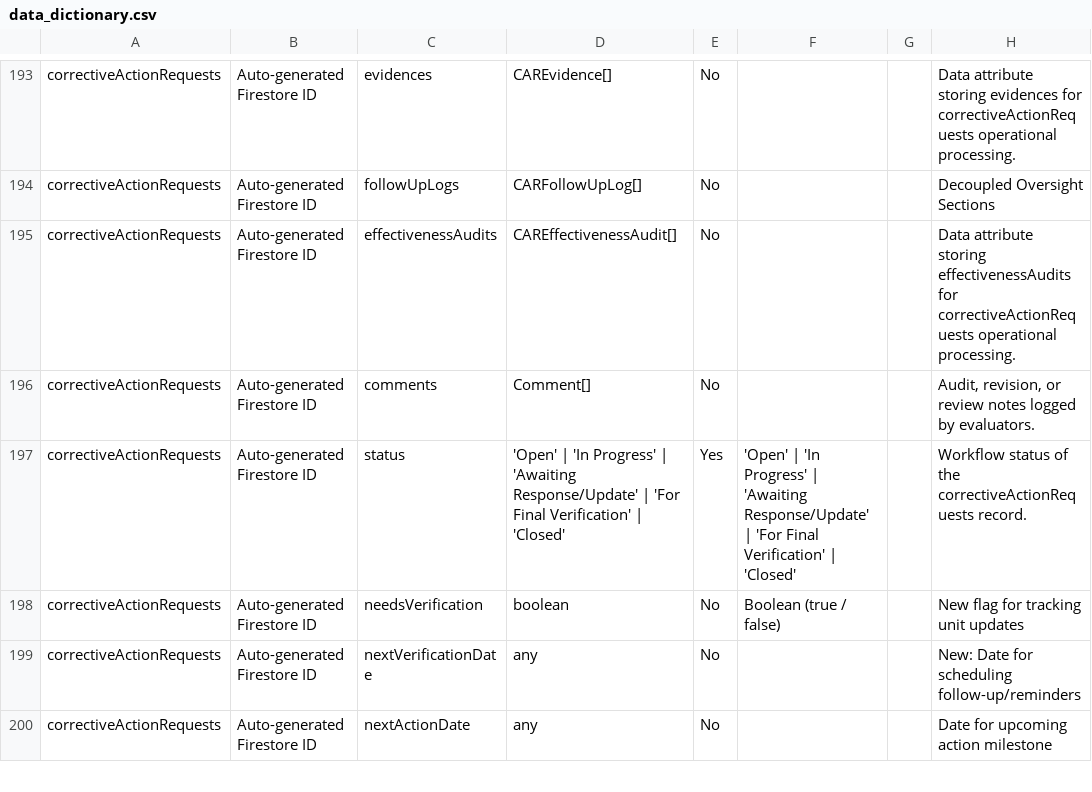
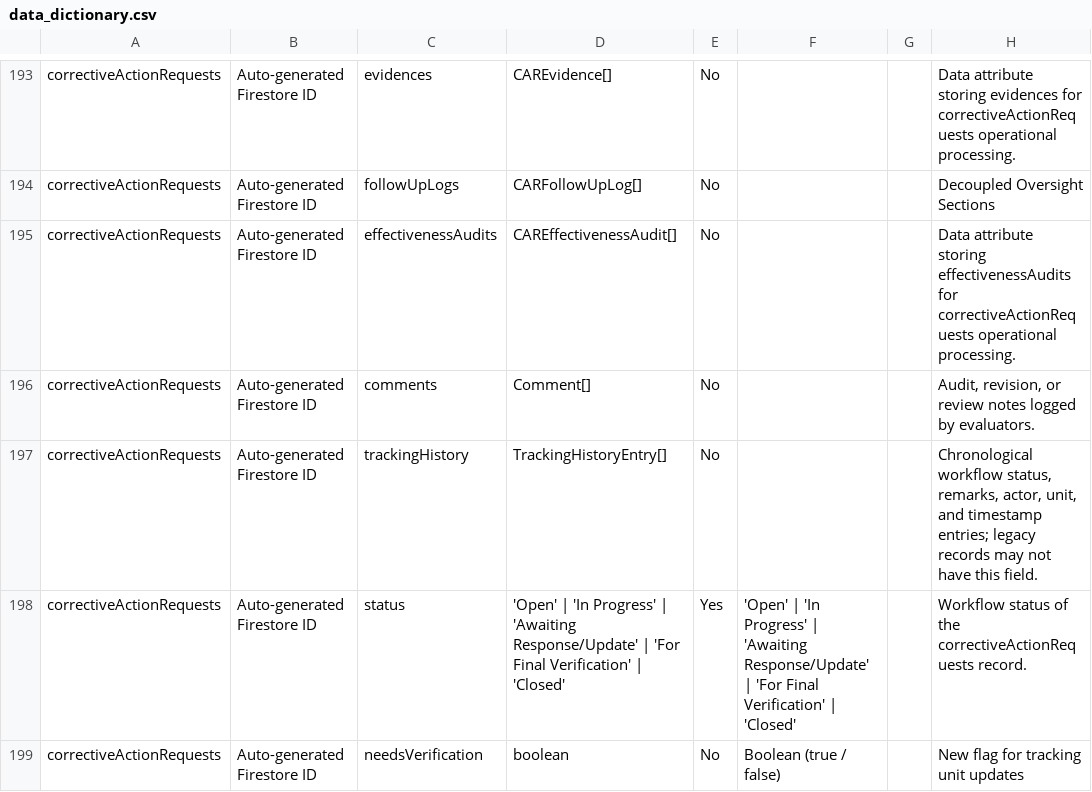
Before and after one commit to craiitech/craiitech, a CSV file: data_dictionary.csv, drawn as a sheet; only a part is shown, gaps mark what is left out; the shorter side is filled out with more unchanged rows; the diff covers the shown part only; the diff names each change by its address in the sheet, - before the commit and + after, or states it on an @@ line.

```diff
--- a/data_dictionary.csv
+++ b/data_dictionary.csv
+row 197: correctiveActionRequests | Auto-generated Firestore ID | trackingHistory | TrackingHistoryEntry[] | No |  |  | Chronological workflow status, remarks, actor, unit, and timestamp entries; legacy records may not have this field.
```
Also changed, not shown: 5 added rows elsewhere in this file, docs/data_dictionary.csv, 18 other files.
